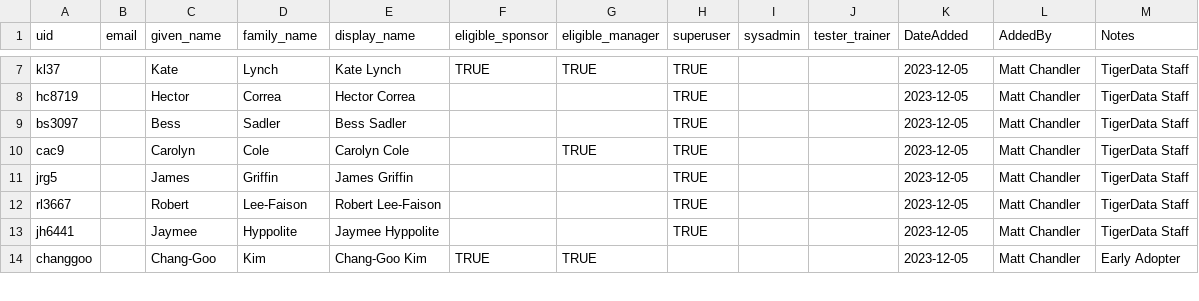
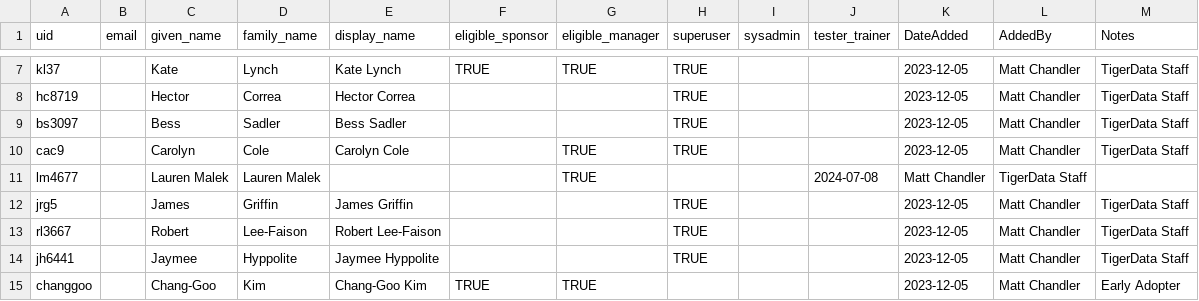
Before and after one commit to pulibrary/tigerdata-app, a CSV file: data/user_registration_list_development.csv, drawn as a sheet; only a part is shown, gaps mark what is left out.

Commit message:
Ensuring that the user account lm4677 is provided with admin privileges for contributions as a core developer

```diff
--- a/data/user_registration_list_development.csv
+++ b/data/user_registration_list_development.csv
@@ -10,2 +10,3 @@ bs3097,,Bess,Sadler,Bess Sadler,,,TRUE,,,2023-12-05,Matt Chandler,TigerData Staf
 cac9,,Carolyn,Cole,Carolyn Cole,,TRUE,TRUE,,,2023-12-05,Matt Chandler,TigerData Staff
+lm4677,,Lauren Malek,Lauren Malek,,,TRUE,,,2024-07-08,Matt Chandler,TigerData Staff
 jrg5,,James,Griffin,James Griffin,,,TRUE,,,2023-12-05,Matt Chandler,TigerData Staff
```
Also changed, not shown: data/user_registration_list_production.csv, data/user_registration_list_qa.csv, 3 other files.
